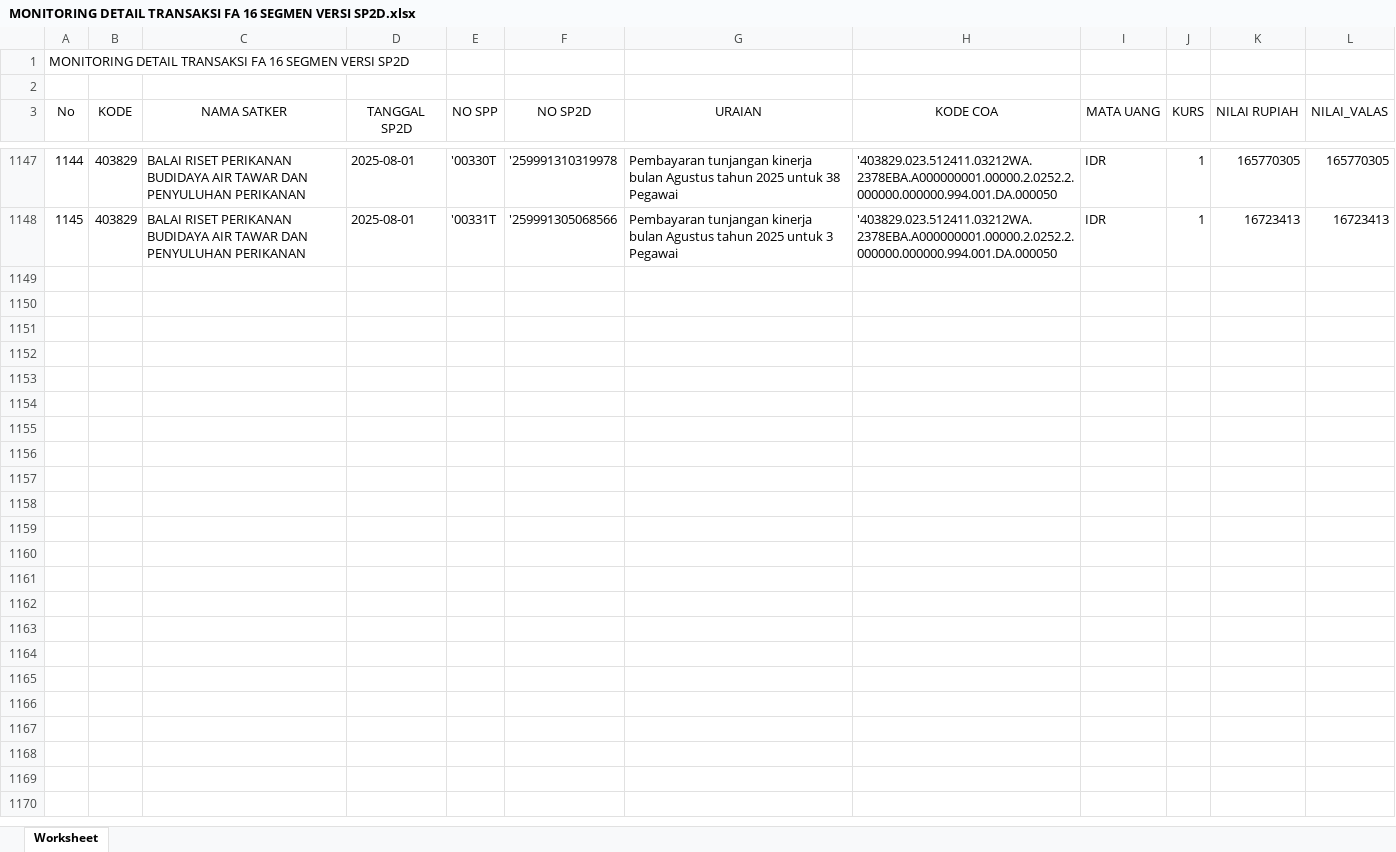
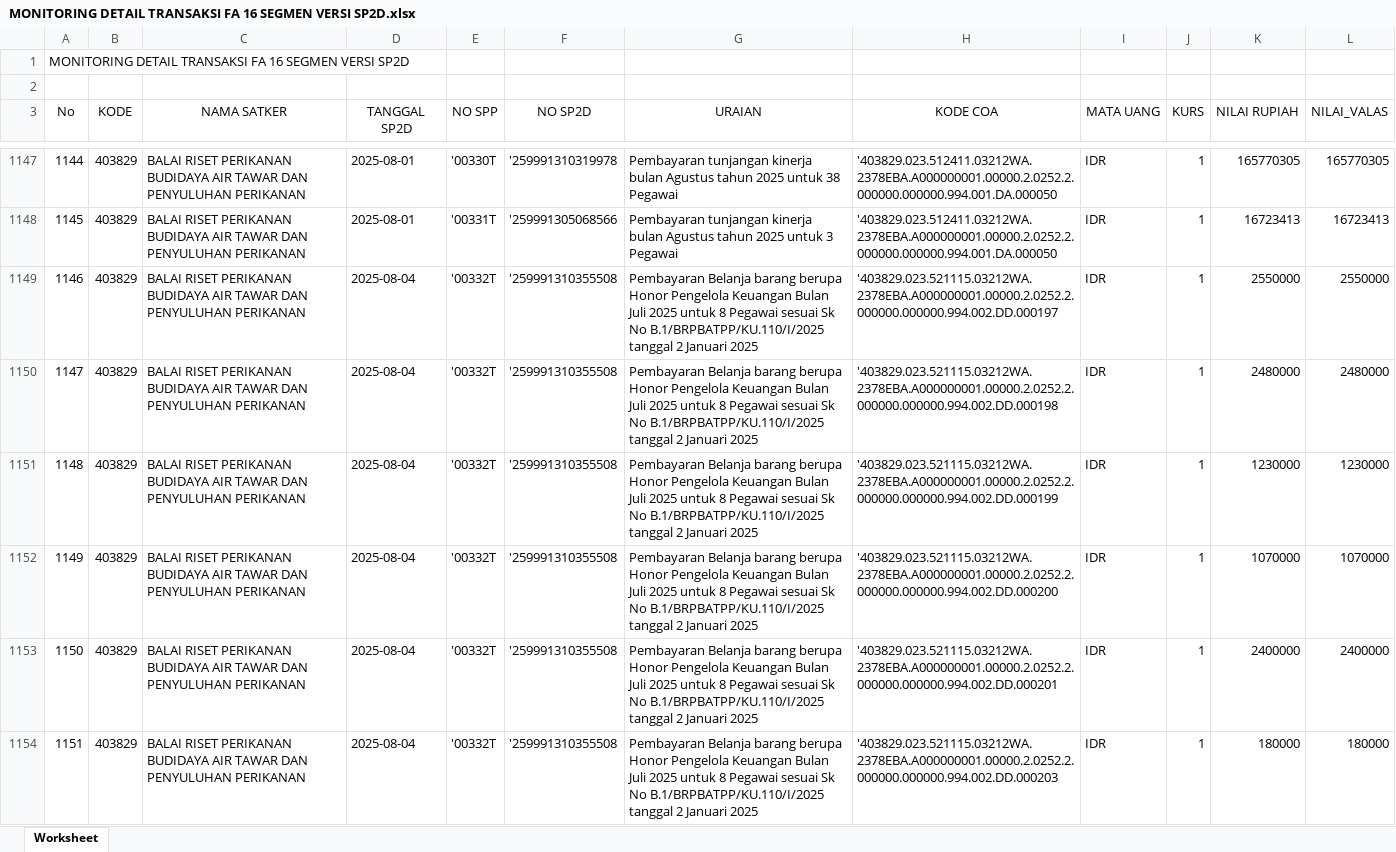
Before and after one commit to eemenk/TA.2025, an Excel workbook: Database/MONITORING DETAIL TRANSAKSI FA 16 SEGMEN VERSI SP2D.xlsx, sheet Worksheet, drawn as a sheet; only a part is shown, gaps mark what is left out; values as stored, in another font and other column widths than the file's, no borders; the diff names each change by its address in the sheet, - before the commit and + after, or states it on an @@ line.

```diff
--- a/Database/MONITORING DETAIL TRANSAKSI FA 16 SEGMEN VERSI SP2D.xlsx (sheet Worksheet)
+++ b/Database/MONITORING DETAIL TRANSAKSI FA 16 SEGMEN VERSI SP2D.xlsx (sheet Worksheet)
+row 1149: 1146 | 403829 | BALAI RISET PERIKANAN BUDIDAYA AIR TAWAR DAN PENYULUHAN PERIKANAN | 2025-08-04 | '00332T | '259991310355508 | Pembayaran Belanja barang berupa Honor Pengelola Keuangan Bulan Juli 2025 untuk 8 Pegawai sesuai Sk No B.1/BRPBATPP/KU.110/I/2025 tanggal 2 Januari 2025 | '403829.023.521115.03212WA.2378EBA.A000000001.00000.2.0252.2.000000.000000.994.002.DD.000197 | IDR | 1 | 2550000 | 2550000
+row 1150: 1147 | 403829 | BALAI RISET PERIKANAN BUDIDAYA AIR TAWAR DAN PENYULUHAN PERIKANAN | 2025-08-04 | '00332T | '259991310355508 | Pembayaran Belanja barang berupa Honor Pengelola Keuangan Bulan Juli 2025 untuk 8 Pegawai sesuai Sk No B.1/BRPBATPP/KU.110/I/2025 tanggal 2 Januari 2025 | '403829.023.521115.03212WA.2378EBA.A000000001.00000.2.0252.2.000000.000000.994.002.DD.000198 | IDR | 1 | 2480000 | 2480000
+row 1151: 1148 | 403829 | BALAI RISET PERIKANAN BUDIDAYA AIR TAWAR DAN PENYULUHAN PERIKANAN | 2025-08-04 | '00332T | '259991310355508 | Pembayaran Belanja barang berupa Honor Pengelola Keuangan Bulan Juli 2025 untuk 8 Pegawai sesuai Sk No B.1/BRPBATPP/KU.110/I/2025 tanggal 2 Januari 2025 | '403829.023.521115.03212WA.2378EBA.A000000001.00000.2.0252.2.000000.000000.994.002.DD.000199 | IDR | 1 | 1230000 | 1230000
+row 1152: 1149 | 403829 | BALAI RISET PERIKANAN BUDIDAYA AIR TAWAR DAN PENYULUHAN PERIKANAN | 2025-08-04 | '00332T | '259991310355508 | Pembayaran Belanja barang berupa Honor Pengelola Keuangan Bulan Juli 2025 untuk 8 Pegawai sesuai Sk No B.1/BRPBATPP/KU.110/I/2025 tanggal 2 Januari 2025 | '403829.023.521115.03212WA.2378EBA.A000000001.00000.2.0252.2.000000.000000.994.002.DD.000200 | IDR | 1 | 1070000 | 1070000
+row 1153: 1150 | 403829 | BALAI RISET PERIKANAN BUDIDAYA AIR TAWAR DAN PENYULUHAN PERIKANAN | 2025-08-04 | '00332T | '259991310355508 | Pembayaran Belanja barang berupa Honor Pengelola Keuangan Bulan Juli 2025 untuk 8 Pegawai sesuai Sk No B.1/BRPBATPP/KU.110/I/2025 tanggal 2 Januari 2025 | '403829.023.521115.03212WA.2378EBA.A000000001.00000.2.0252.2.000000.000000.994.002.DD.000201 | IDR | 1 | 2400000 | 2400000
+row 1154: 1151 | 403829 | BALAI RISET PERIKANAN BUDIDAYA AIR TAWAR DAN PENYULUHAN PERIKANAN | 2025-08-04 | '00332T | '259991310355508 | Pembayaran Belanja barang berupa Honor Pengelola Keuangan Bulan Juli 2025 untuk 8 Pegawai sesuai Sk No B.1/BRPBATPP/KU.110/I/2025 tanggal 2 Januari 2025 | '403829.023.521115.03212WA.2378EBA.A000000001.00000.2.0252.2.000000.000000.994.002.DD.000203 | IDR | 1 | 180000 | 180000
```
Also changed, not shown: Database/Akrual.xlsx, Database/DAFTAR SP2D SATKER.xlsx, 2 other files.
